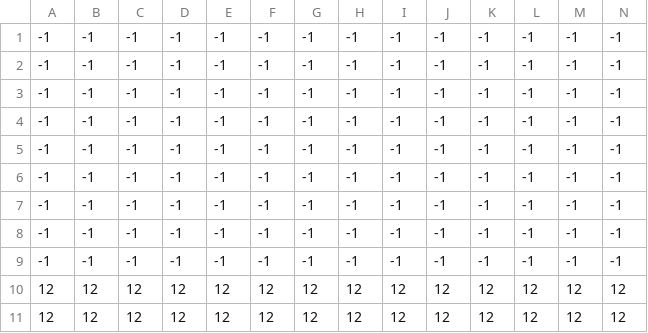
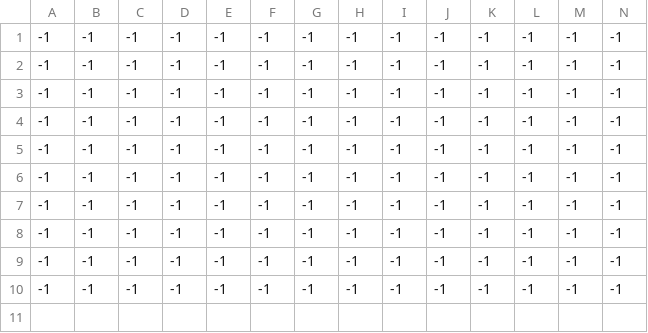
Before and after one commit to KurwaClown/Mario-Vale, a CSV file: src/ressource/map/endurance.csv, drawn as a sheet; only a part is shown; removed rows and columns are numbered as before the commit, all else as after; rows hold the shown columns only; the diff names each change by its address in the sheet, - before the commit and + after, or states it on an @@ line.

Commit message:
Endurance mode, generation auto en canon position fixed

```diff
--- a/src/ressource/map/endurance.csv
+++ b/src/ressource/map/endurance.csv
-row 10: 12 | 12 | 12 | 12 | 12 | 12 | 12 | 12 | 12 | 12 | 12 | 12 | 12 | 12
-row 11: 12 | 12 | 12 | 12 | 12 | 12 | 12 | 12 | 12 | 12 | 12 | 12 | 12 | 12
+row 10: -1 | -1 | -1 | -1 | -1 | -1 | -1 | -1 | -1 | -1 | -1 | -1 | -1 | -1
```
Also changed, not shown: 3 other files.
